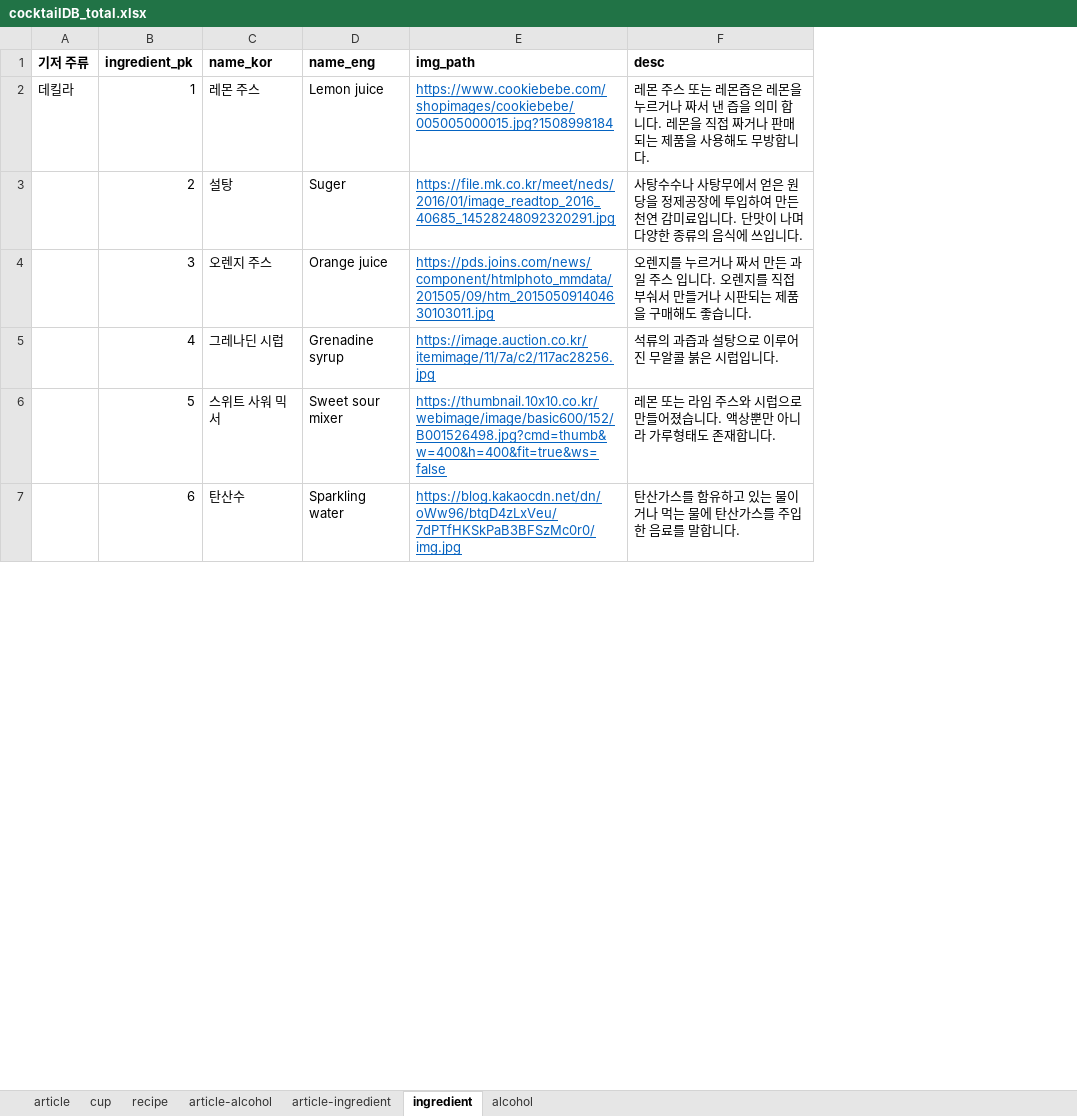
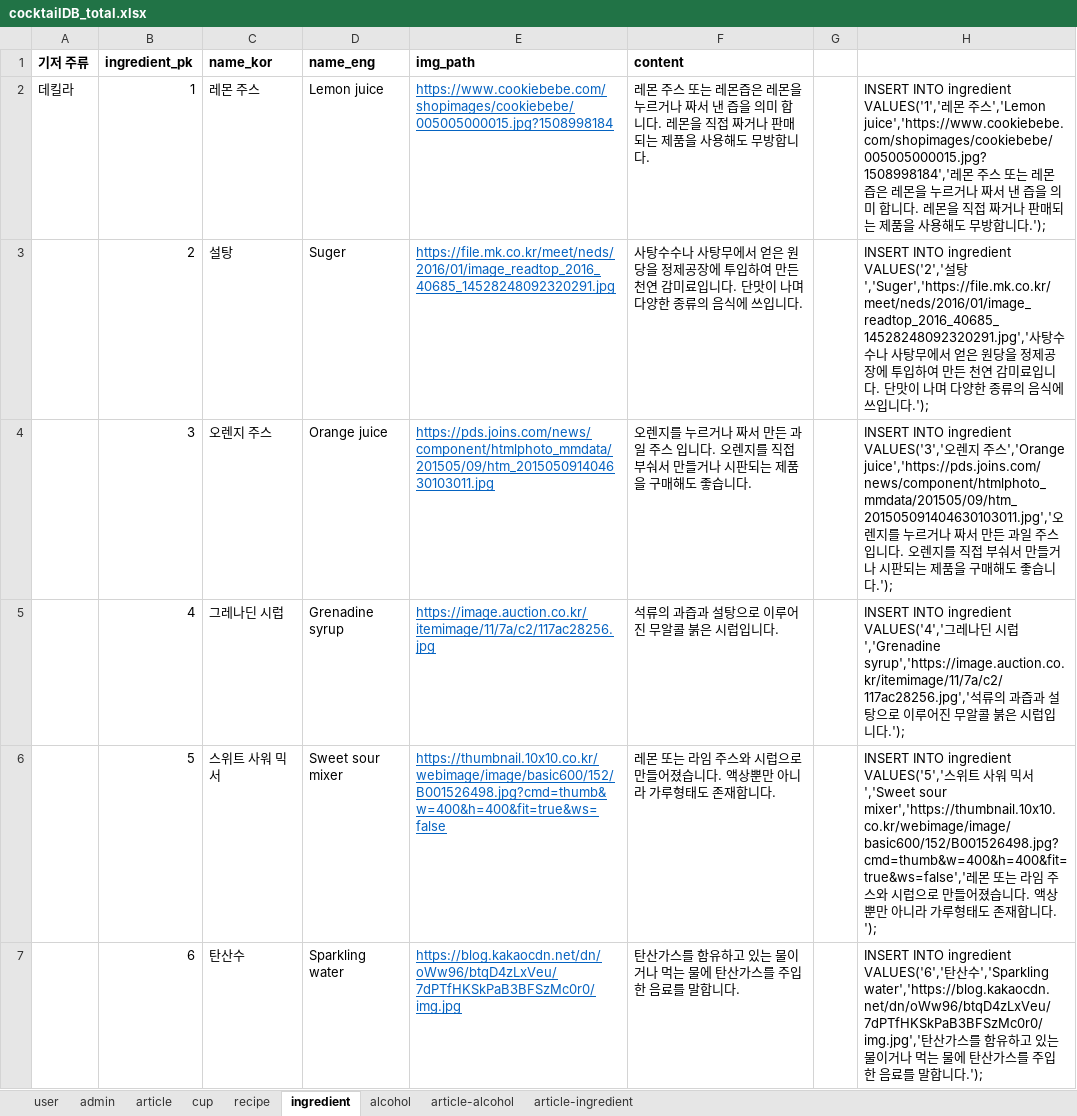
Before and after one commit to melthleeth/bangba, an Excel workbook: DB/cocktailDB/cocktailDB_total.xlsx, sheet ingredient, drawn as a sheet; only a part is shown; values as stored, in another font and other column widths than the file's, no borders; the diff covers the shown part only; the diff names each change by its address in the sheet, - before the commit and + after, or states it on an @@ line.

```diff
--- a/DB/cocktailDB/cocktailDB_total.xlsx (sheet ingredient)
+++ b/DB/cocktailDB/cocktailDB_total.xlsx (sheet ingredient)
+sheet tab: user
+sheet tab: admin
@@ sheet tab order changed: user | admin | article | cup | recipe | ingredient | alcohol | article-alcohol | article-ingredient @@
+column G, empty
+column H, rows 2-7: INSERT INTO ingredient VALUES('1','레몬 주스','Lemon juice','https://www.cookiebebe.com/shopimages/cookiebebe/005005000015.jpg?1508998184','레몬 주스 또는 레몬즙은 레몬을 누르거나 짜서 낸 즙을 의미 합니다. 레몬을 직접 짜거나 판매되는 제품을 사용해도 무방합니다.'); | INSERT INTO ingredient VALUES('2','설탕','Suger','https://file.mk.co.kr/meet/neds/2016/01/image_readtop_2016_40685_14528248092320291.jpg','사탕수수나 사탕무에서 얻은 원당을 정제공장에 투입하여 만든 천연 감미료입니다. 단맛이 나며 다양한 종류의 음식에 쓰입니다.'); | INSERT INTO ingredient VALUES('3','오렌지 주스','Orange juice','https://pds.joins.com/news/component/htmlphoto_mmdata/201505/09/htm_201505091404630103011.jpg','오렌지를 누르거나 짜서 만든 과일 주스 입니다. 오렌지를 직접 부숴서 만들거나 시판되는 제품을 구매해도 좋습니다.'); | INSERT INTO ingredient VALUES('4','그레나딘 시럽','Grenadine syrup','https://image.auction.co.kr/itemimage/11/7a/c2/117ac28256.jpg','석류의 과즙과 설탕으로 이루어진 무알콜 붉은 시럽입니다.'); | INSERT INTO ingredient VALUES('5','스위트 사워 믹서','Sweet sour mixer','https://thumbnail.10x10.co.kr/webimage/image/basic600/152/B001526498.jpg?cmd=thumb&w=400&h=400&fit=true&ws=false','레몬 또는 라임 주스와 시럽으로 만들어졌습니다. 액상뿐만 아니라 가루형태도 존재합니다. '); | INSERT INTO ingredient VALUES('6','탄산수','Sparkling water','https://blog.kakaocdn.net/dn/oWw96/btqD4zLxVeu/7dPTfHKSkPaB3BFSzMc0r0/img.jpg','탄산가스를 함유하고 있는 물이거나 먹는 물에 탄산가스를 주입한 음료를 말합니다.');
-F1: desc
+F1: content
```
Also changed, not shown: 2 edited cells elsewhere in this sheet, sheet article, sheet alcohol, sheet cup, sheet recipe, sheet article-ingredient, sheet article-alcohol.
